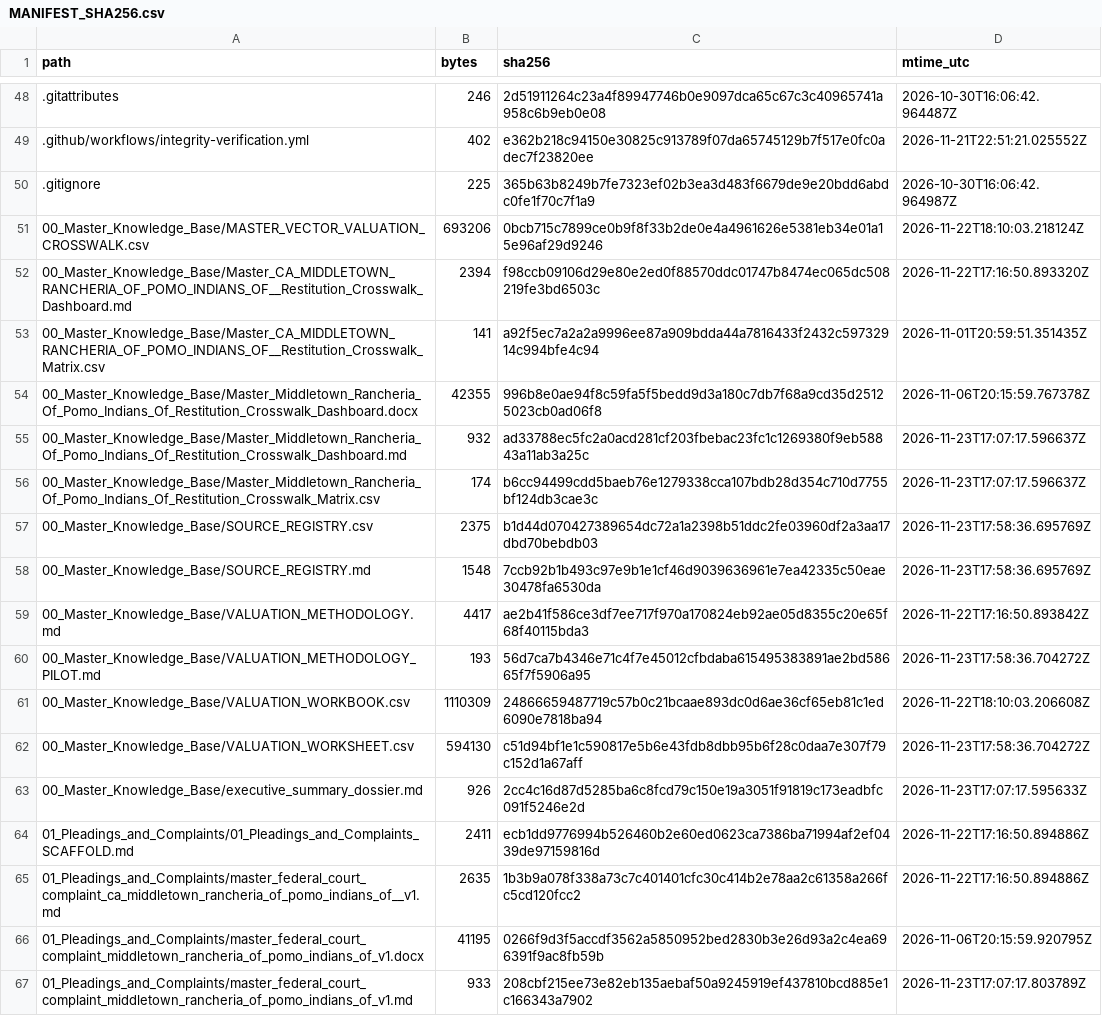
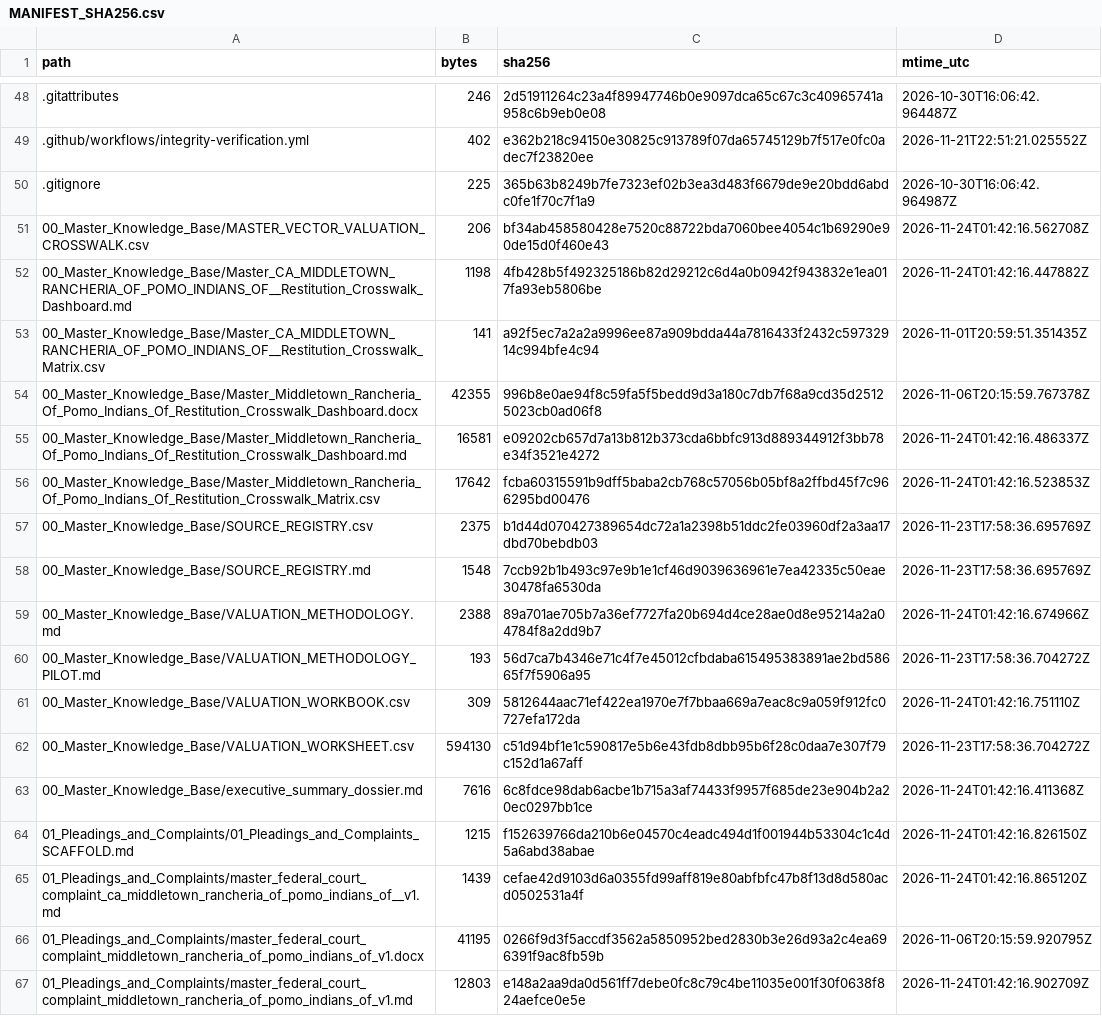
Before and after one commit to GlobalRestitutionAlliance/turtle-island-us-ca-middletown-rancheria-of-pomo-indians-of--master-litigation, a CSV file: 99_Archives_and_Manifests/MANIFEST_SHA256.csv, drawn as a sheet; only a part is shown, gaps mark what is left out; the diff covers the shown part only.

```diff
--- a/99_Archives_and_Manifests/MANIFEST_SHA256.csv
+++ b/99_Archives_and_Manifests/MANIFEST_SHA256.csv
@@ -50,18 +50,18 @@ path,bytes,sha256,mtime_utc
 .gitignore,225,365b63b8249b7fe7323ef02b3ea3d483f6679de9e20bdd6abdc0fe1f70c7f1a9,2026-10-30T16:06:42.964987Z
-00_Master_Knowledge_Base/MASTER_VECTOR_VALUATION_CROSSWALK.csv,693206,0bcb715c7899ce0b9f8f33b2de0e4a4961626e5381eb34e01a15e96af29d9246,2026-11-22T18:10:03.218124Z
-00_Master_Knowledge_Base/Master_CA_MIDDLETOWN_RANCHERIA_OF_POMO_INDIANS_OF__Restitution_Crosswalk_Dashboard.md,2394,f98ccb09106d29e80e2ed0f88570ddc01747b8474ec065dc508219fe3bd6503c,2026-11-22T17:16:50.893320Z
+00_Master_Knowledge_Base/MASTER_VECTOR_VALUATION_CROSSWALK.csv,206,bf34ab458580428e7520c88722bda7060bee4054c1b69290e90de15d0f460e43,2026-11-24T01:42:16.562708Z
+00_Master_Knowledge_Base/Master_CA_MIDDLETOWN_RANCHERIA_OF_POMO_INDIANS_OF__Restitution_Crosswalk_Dashboard.md,1198,4fb428b5f492325186b82d29212c6d4a0b0942f943832e1ea017fa93eb5806be,2026-11-24T01:42:16.447882Z
 00_Master_Knowledge_Base/Master_CA_MIDDLETOWN_RANCHERIA_OF_POMO_INDIANS_OF__Restitution_Crosswalk_Matrix.csv,141,a92f5ec7a2a2a9996ee87a909bdda44a7816433f2432c59732914c994bfe4c94,2026-11-01T20:59:51.351435Z
 00_Master_Knowledge_Base/Master_Middletown_Rancheria_Of_Pomo_Indians_Of_Restitution_Crosswalk_Dashboard.docx,42355,996b8e0ae94f8c59fa5f5bedd9d3a180c7db7f68a9cd35d25125023cb0ad06f8,2026-11-06T20:15:59.767378Z
-00_Master_Knowledge_Base/Master_Middletown_Rancheria_Of_Pomo_Indians_Of_Restitution_Crosswalk_Dashboard.md,932,ad33788ec5fc2a0acd281cf203fbebac23fc1c1269380f9eb58843a11ab3a25c,2026-11-23T17:07:17.596637Z
-00_Master_Knowledge_Base/Master_Middletown_Rancheria_Of_Pomo_Indians_Of_Restitution_Crosswalk_Matrix.csv,174,b6cc94499cdd5baeb76e1279338cca107bdb28d354c710d7755bf124db3cae3c,2026-11-23T17:07:17.596637Z
+00_Master_Knowledge_Base/Master_Middletown_Rancheria_Of_Pomo_Indians_Of_Restitution_Crosswalk_Dashboard.md,16581,e09202cb657d7a13b812b373cda6bbfc913d889344912f3bb78e34f3521e4272,2026-11-24T01:42:16.486337Z
+00_Master_Knowledge_Base/Master_Middletown_Rancheria_Of_Pomo_Indians_Of_Restitution_Crosswalk_Matrix.csv,17642,fcba60315591b9dff5baba2cb768c57056b05bf8a2ffbd45f7c966295bd00476,2026-11-24T01:42:16.523853Z
 00_Master_Knowledge_Base/SOURCE_REGISTRY.csv,2375,b1d44d070427389654dc72a1a2398b51ddc2fe03960df2a3aa17dbd70bebdb03,2026-11-23T17:58:36.695769Z
 00_Master_Knowledge_Base/SOURCE_REGISTRY.md,1548,7ccb92b1b493c97e9b1e1cf46d9039636961e7ea42335c50eae30478fa6530da,2026-11-23T17:58:36.695769Z
-00_Master_Knowledge_Base/VALUATION_METHODOLOGY.md,4417,ae2b41f586ce3df7ee717f970a170824eb92ae05d8355c20e65f68f40115bda3,2026-11-22T17:16:50.893842Z
+00_Master_Knowledge_Base/VALUATION_METHODOLOGY.md,2388,89a701ae705b7a36ef7727fa20b694d4ce28ae0d8e95214a2a04784f8a2dd9b7,2026-11-24T01:42:16.674966Z
 00_Master_Knowledge_Base/VALUATION_METHODOLOGY_PILOT.md,193,56d7ca7b4346e71c4f7e45012cfbdaba615495383891ae2bd58665f7f5906a95,2026-11-23T17:58:36.704272Z
-00_Master_Knowledge_Base/VALUATION_WORKBOOK.csv,1110309,24866659487719c57b0c21bcaae893dc0d6ae36cf65eb81c1ed6090e7818ba94,2026-11-22T18:10:03.206608Z
+00_Master_Knowledge_Base/VALUATION_WORKBOOK.csv,309,5812644aac71ef422ea1970e7f7bbaa669a7eac8c9a059f912fc0727efa172da,2026-11-24T01:42:16.751110Z
 00_Master_Knowledge_Base/VALUATION_WORKSHEET.csv,594130,c51d94bf1e1c590817e5b6e43fdb8dbb95b6f28c0daa7e307f79c152d1a67aff,2026-11-23T17:58:36.704272Z
-00_Master_Knowledge_Base/executive_summary_dossier.md,926,2cc4c16d87d5285ba6c8fcd79c150e19a3051f91819c173eadbfc091f5246e2d,2026-11-23T17:07:17.595633Z
-01_Pleadings_and_Complaints/01_Pleadings_and_Complaints_SCAFFOLD.md,2411,ecb1dd9776994b526460b2e60ed0623ca7386ba71994af2ef0439de97159816d,2026-11-22T17:16:50.894886Z
-01_Pleadings_and_Complaints/master_federal_court_complaint_ca_middletown_rancheria_of_pomo_indians_of__v1.md,2635,1b3b9a078f338a73c7c401401cfc30c414b2e78aa2c61358a266fc5cd120fcc2,2026-11-22T17:16:50.894886Z
+00_Master_Knowledge_Base/executive_summary_dossier.md,7616,6c8fdce98dab6acbe1b715a3af74433f9957f685de23e904b2a20ec0297bb1ce,2026-11-24T01:42:16.411368Z
+01_Pleadings_and_Complaints/01_Pleadings_and_Complaints_SCAFFOLD.md,1215,f152639766da210b6e04570c4eadc494d1f001944b53304c1c4d5a6abd38abae,2026-11-24T01:42:16.826150Z
+01_Pleadings_and_Complaints/master_federal_court_complaint_ca_middletown_rancheria_of_pomo_indians_of__v1.md,1439,cefae42d9103d6a0355fd99aff819e80abfbfc47b8f13d8d580acd0502531a4f,2026-11-24T01:42:16.865120Z
 01_Pleadings_and_Complaints/master_federal_court_complaint_middletown_rancheria_of_pomo_indians_of_v1.docx,41195,0266f9d3f5accdf3562a5850952bed2830b3e26d93a2c4ea696391f9ac8fb59b,2026-11-06T20:15:59.920795Z
-01_Pleadings_and_Complaints/master_federal_court_complaint_middletown_rancheria_of_pomo_indians_of_v1.md,933,208cbf215ee73e82eb135aebaf50a9245919ef437810bcd885e1c166343a7902,2026-11-23T17:07:17.803789Z
+01_Pleadings_and_Complaints/master_federal_court_complaint_middletown_rancheria_of_pomo_indians_of_v1.md,12803,e148a2aa9da0d561ff7debe0fc8c79c4be11035e001f30f0638f824aefce0e5e,2026-11-24T01:42:16.902709Z
```
Also changed, not shown: 80 edited cells elsewhere in this file, 37 other files.
